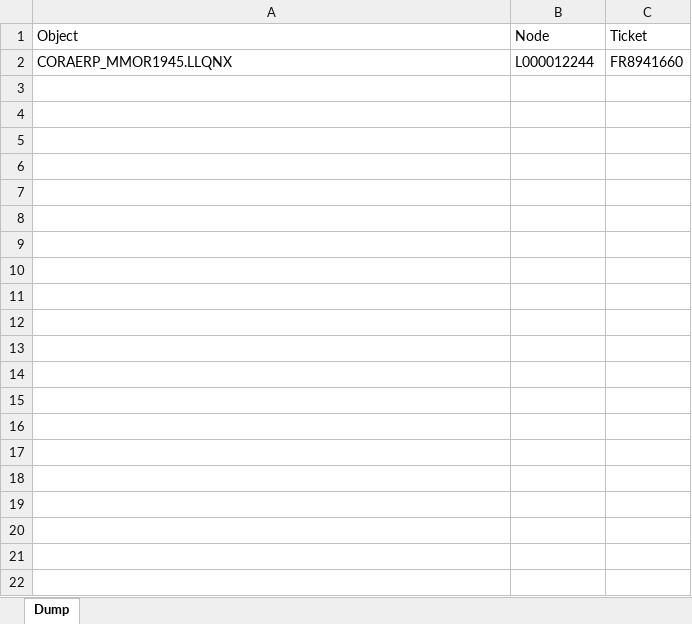
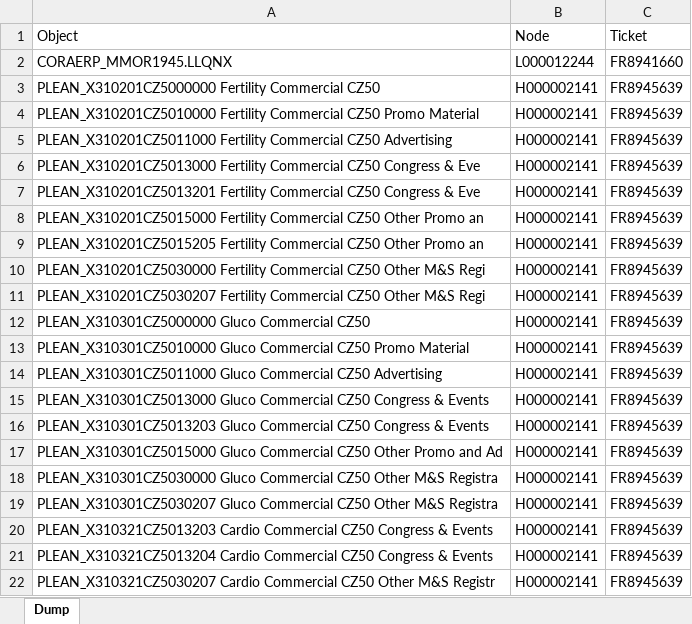
Before and after one commit to schizoabe/GCOH-Tickets-for-Processing, an Excel workbook: Inputs/PyDump.xlsx, sheet Dump, drawn as a sheet; only a part is shown; values as stored, in another font and other column widths than the file's, no borders; conditional formats not drawn; the diff covers the shown part only; the diff names each change by its address in the sheet, - before the commit and + after, or states it on an @@ line.

```diff
--- a/Inputs/PyDump.xlsx (sheet Dump)
+++ b/Inputs/PyDump.xlsx (sheet Dump)
+row 3: PLEAN_X310201CZ5000000 Fertility Commercial CZ50 | H000002141 | FR8945639
+row 4: PLEAN_X310201CZ5010000 Fertility Commercial CZ50 Promo Material | H000002141 | FR8945639
+row 5: PLEAN_X310201CZ5011000 Fertility Commercial CZ50 Advertising | H000002141 | FR8945639
+row 6: PLEAN_X310201CZ5013000 Fertility Commercial CZ50 Congress & Eve | H000002141 | FR8945639
+row 7: PLEAN_X310201CZ5013201 Fertility Commercial CZ50 Congress & Eve | H000002141 | FR8945639
+row 8: PLEAN_X310201CZ5015000 Fertility Commercial CZ50 Other Promo an | H000002141 | FR8945639
+row 9: PLEAN_X310201CZ5015205 Fertility Commercial CZ50 Other Promo an | H000002141 | FR8945639
+row 10: PLEAN_X310201CZ5030000 Fertility Commercial CZ50 Other M&S Regi | H000002141 | FR8945639
+row 11: PLEAN_X310201CZ5030207 Fertility Commercial CZ50 Other M&S Regi | H000002141 | FR8945639
+row 12: PLEAN_X310301CZ5000000 Gluco Commercial CZ50 | H000002141 | FR8945639
+row 13: PLEAN_X310301CZ5010000 Gluco Commercial CZ50 Promo Material | H000002141 | FR8945639
+row 14: PLEAN_X310301CZ5011000 Gluco Commercial CZ50 Advertising | H000002141 | FR8945639
+row 15: PLEAN_X310301CZ5013000 Gluco Commercial CZ50 Congress & Events | H000002141 | FR8945639
+row 16: PLEAN_X310301CZ5013203 Gluco Commercial CZ50 Congress & Events | H000002141 | FR8945639
+row 17: PLEAN_X310301CZ5015000 Gluco Commercial CZ50 Other Promo and Ad | H000002141 | FR8945639
+row 18: PLEAN_X310301CZ5030000 Gluco Commercial CZ50 Other M&S Registra | H000002141 | FR8945639
+row 19: PLEAN_X310301CZ5030207 Gluco Commercial CZ50 Other M&S Registra | H000002141 | FR8945639
+row 20: PLEAN_X310321CZ5013203 Cardio Commercial CZ50 Congress & Events | H000002141 | FR8945639
+row 21: PLEAN_X310321CZ5013204 Cardio Commercial CZ50 Congress & Events | H000002141 | FR8945639
+row 22: PLEAN_X310321CZ5030207 Cardio Commercial CZ50 Other M&S Registr | H000002141 | FR8945639
```
Also changed, not shown: 86 added rows elsewhere in this sheet, GCOH Structure.xlsx, 2 other files.
